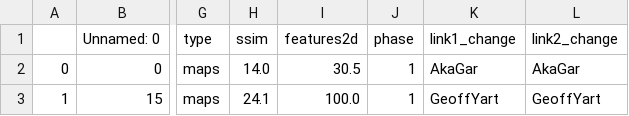
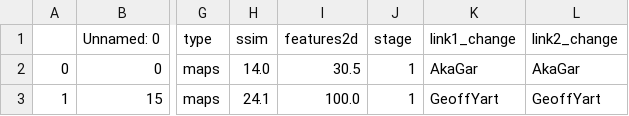
Before and after one commit to ironhacks/fall-2017-analysis, a CSV file: descriptive-analysis/final_visual.csv, drawn as a sheet; only a part is shown, gaps mark what is left out; the diff names each change by its address in the sheet, - before the commit and + after, or states it on an @@ line.

```diff
--- a/descriptive-analysis/final_visual.csv
+++ b/descriptive-analysis/final_visual.csv
-J1: phase
+J1: stage
```
Also changed, not shown: descriptive-analysis/final_functions.csv, descriptive-analysis/final_unal0_functions_complete.csv, 6 other files.
